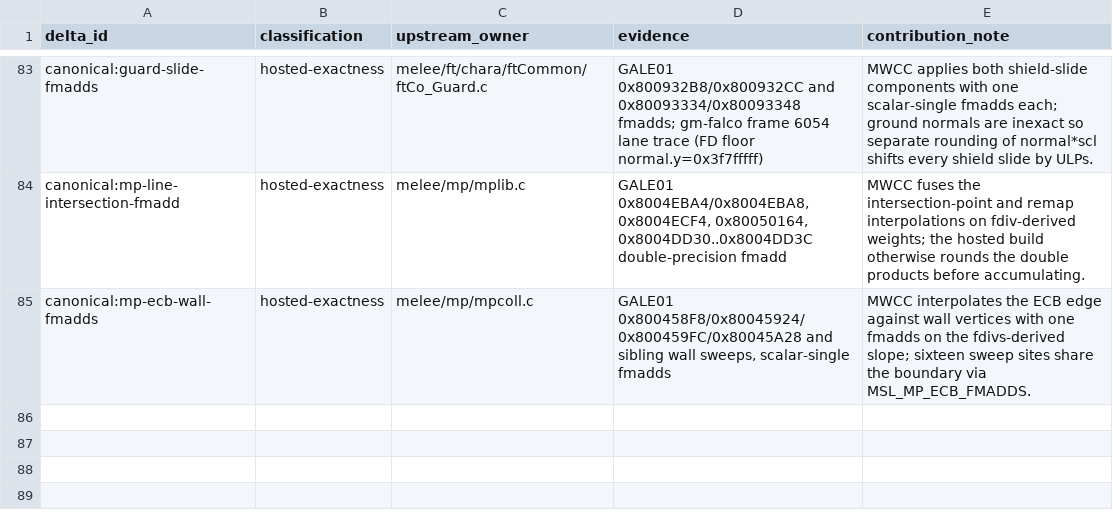
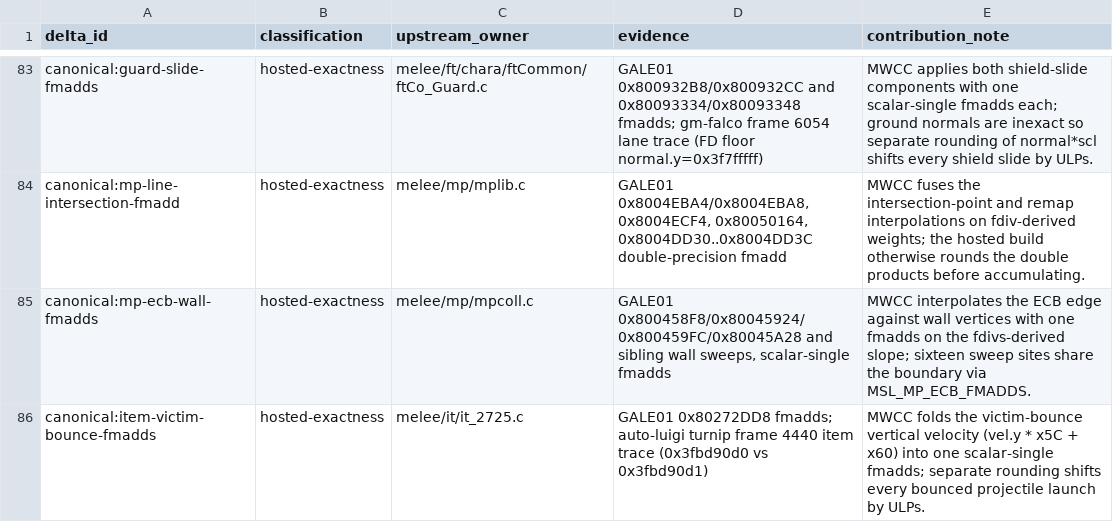
Before and after one commit to kyhavlov/melee-sim-light, a TSV file: src/upstream_delta_ledger.tsv, drawn as a sheet; only a part is shown, gaps mark what is left out; the diff names each change by its address in the sheet, - before the commit and + after, or states it on an @@ line.

```diff
--- a/src/upstream_delta_ledger.tsv
+++ b/src/upstream_delta_ledger.tsv
+row 86: canonical:item-victim-bounce-fmadds | hosted-exactness | melee/it/it_2725.c | GALE01 0x80272DD8 fmadds; auto-luigi turnip frame 4440 item trace (0x3fbd90d0 vs 0x3fbd90d1) | MWCC folds the victim-bounce vertical velocity (vel.y * x5C + x60) into one scalar-single fmadds; separate rounding shifts every bounced projectile launch by ULPs.
```
Also changed, not shown: 3 other files.
